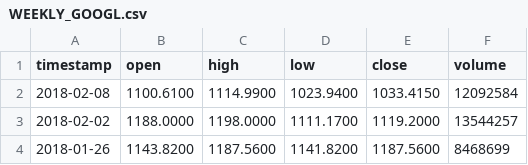
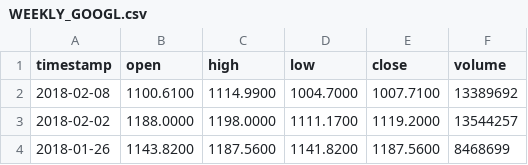
Before and after one commit to yenser/research-CS499, a CSV file: data/csv/GOOGL/WEEKLY_GOOGL.csv, drawn as a sheet; only a part is shown.

```diff
--- a/data/csv/GOOGL/WEEKLY_GOOGL.csv
+++ b/data/csv/GOOGL/WEEKLY_GOOGL.csv
@@ -1,3 +1,3 @@
 timestamp,open,high,low,close,volume
-2018-02-08,1100.6100,1114.9900,1023.9400,1033.4150,12092584
+2018-02-08,1100.6100,1114.9900,1004.7000,1007.7100,13389692
 2018-02-02,1188.0000,1198.0000,1111.1700,1119.2000,13544257
```
Also changed, not shown: data/csv/GOOGL/MONTHLY_GOOGL.csv, data/csv/MSFT/DAILY_MSFT.csv, 6 other files.
